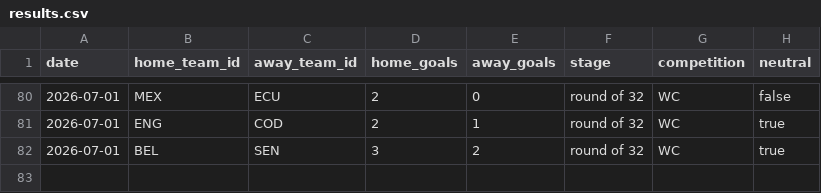
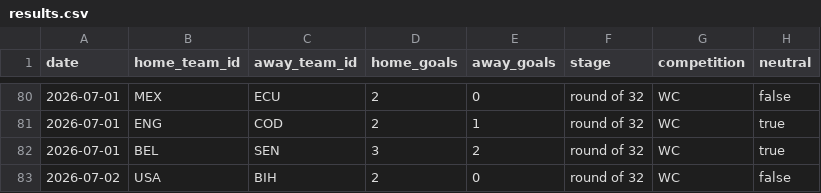
Before and after one commit to camh000/World-cup-predictor, a CSV file: data/results.csv, drawn as a sheet; only a part is shown, gaps mark what is left out.

Commit message:
Live update: results / closing-line odds

```diff
--- a/data/results.csv
+++ b/data/results.csv
@@ -82 +82,2 @@ date,home_team_id,away_team_id,home_goals,away_goals,stage,competition,neutral
 2026-07-01,BEL,SEN,3,2,round of 32,WC,true
+2026-07-02,USA,BIH,2,0,round of 32,WC,false
```
Also changed, not shown: data/predictions.csv, data/ratings_history.csv, 2 other files.
